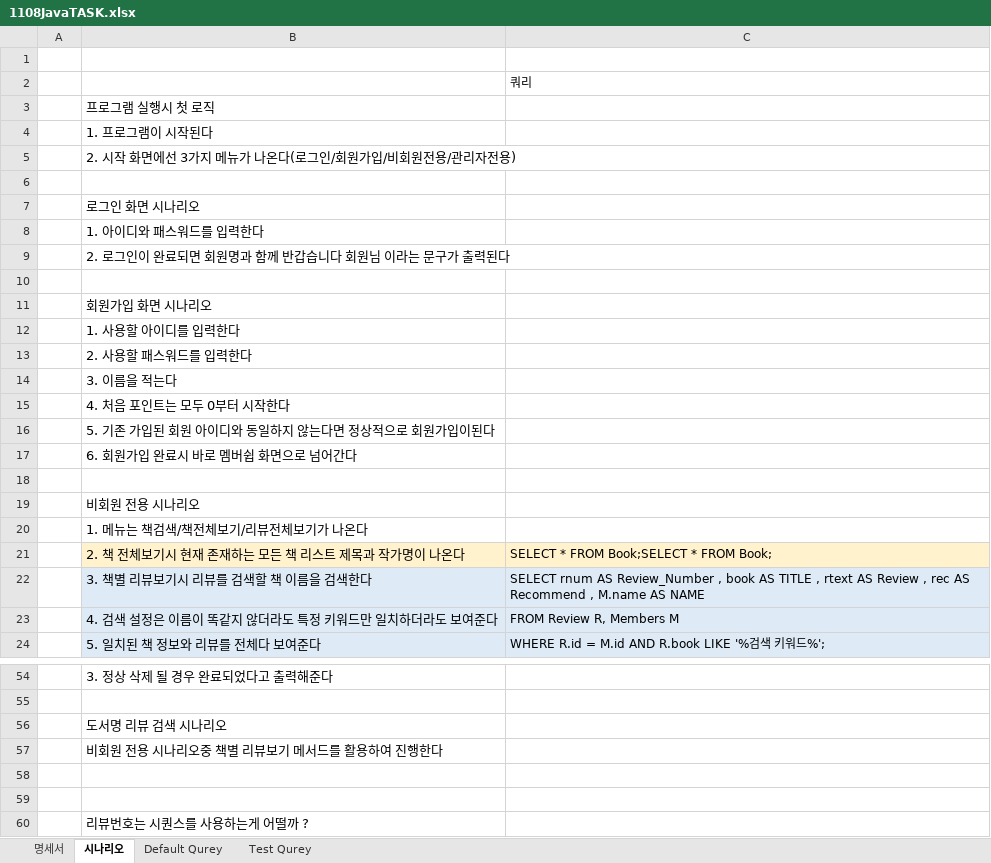
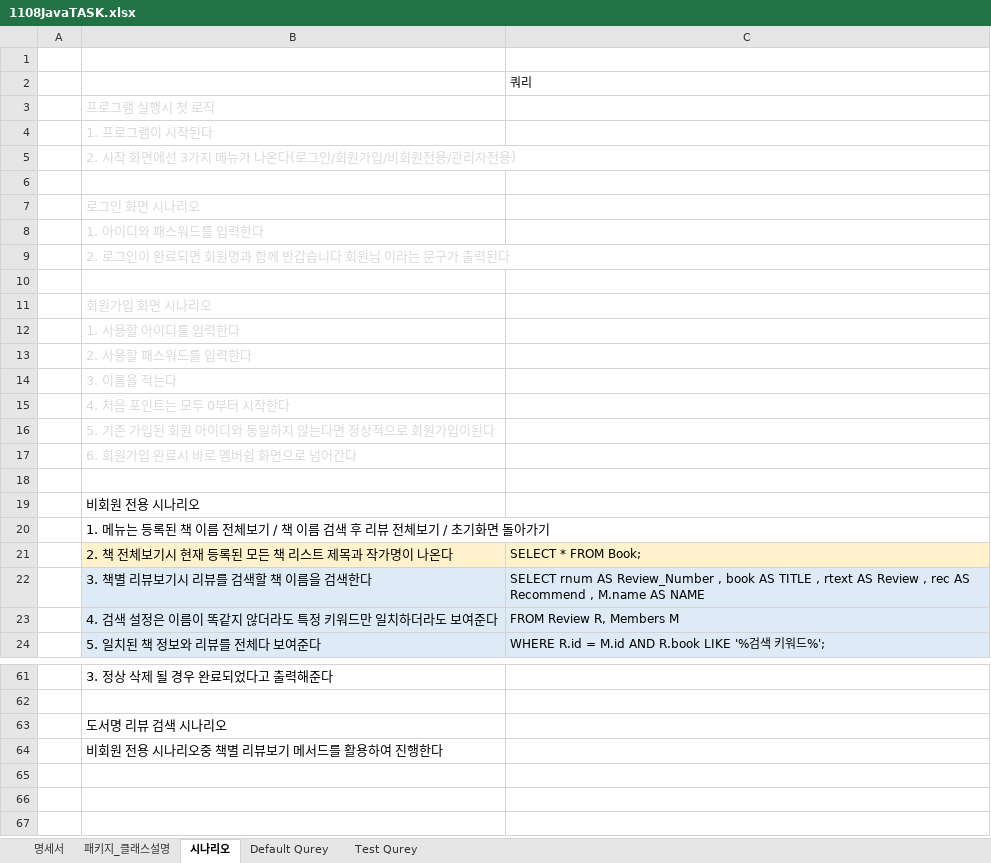
Before and after one commit to gayulz/Study, an Excel workbook: Human-JAVA/Human_11m_project/1108JavaTASK.xlsx, sheet 시나리오, drawn as a sheet; only a part is shown, gaps mark what is left out; values as stored, in another font and other column widths than the file's, no borders; removed rows and columns are numbered as before the commit, all else as after; the diff covers the shown part only; the diff names each change by its address in the sheet, - before the commit and + after, or states it on an @@ line.

```diff
--- a/Human-JAVA/Human_11m_project/1108JavaTASK.xlsx (sheet 시나리오)
+++ b/Human-JAVA/Human_11m_project/1108JavaTASK.xlsx (sheet 시나리오)
+sheet tab: 패키지_클래스설명
-B3:B5 text colour: black
+B3:B5 text colour: #D9D9D9
-B7:B9 text colour: black
+B7:B9 text colour: #D9D9D9
-B11:B17 text colour: black
+B11:B17 text colour: #D9D9D9
-B20: 1. 메뉴는 책검색/책전체보기/리뷰전체보기가 나온다
+B20: 1. 메뉴는 등록된 책 이름 전체보기 / 책 이름 검색 후 리뷰 전체보기 / 초기화면 돌아가기
-row 21:  | 2. 책 전체보기시 현재 존재하는 모든 책 리스트 제목과 작가명이 나온다 | SELECT * FROM Book;SELECT * FROM Book;
+row 21:  | 2. 책 전체보기시 현재 등록된 모든 책 리스트 제목과 작가명이 나온다 | SELECT * FROM Book;
-row 58: (empty)
-row 59: (empty)
-row 60:  | 리뷰번호는 시퀀스를 사용하는게 어떨까 ?
```
Also changed, not shown: 7 added rows elsewhere in this sheet, sheet Default Qurey, sheet 명세서, 53 other files.
